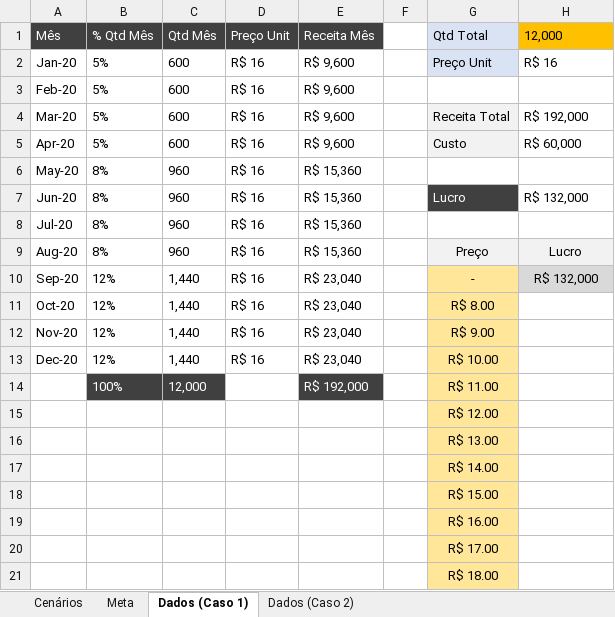
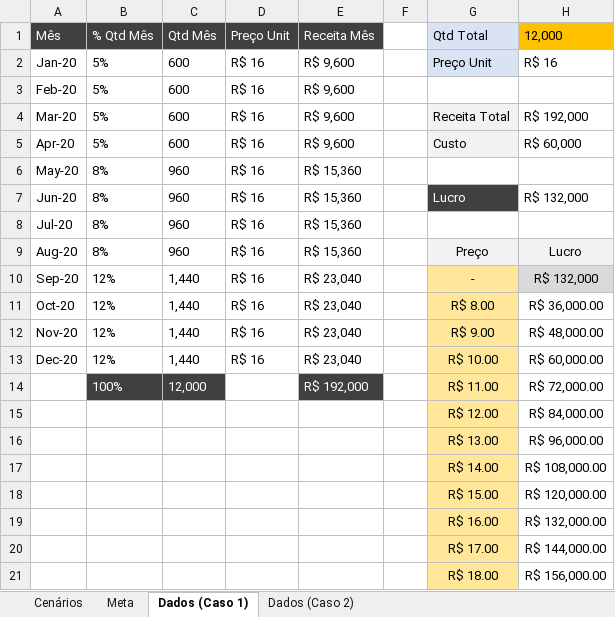
Before and after one commit to dePinhoPaulo/Especializacao-em-Analise-de-Dados, an Excel workbook: 27. Previsão e Solver/Previsão e Solver - Gerenciador de Cenários - Previsão e Solver - Pasta de Trabalho 3.xlsx, sheet Dados (Caso 1), drawn as a sheet; values as stored, in another font and other column widths than the file's, no borders; the diff names each change by its address in the sheet, - before the commit and + after, or states it on an @@ line.

```diff
--- a/27. Previsão e Solver/Previsão e Solver - Gerenciador de Cenários - Previsão e Solver - Pasta de Trabalho 3.xlsx (sheet Dados (Caso 1))
+++ b/27. Previsão e Solver/Previsão e Solver - Gerenciador de Cenários - Previsão e Solver - Pasta de Trabalho 3.xlsx (sheet Dados (Caso 1))
-H11 (12,000): (empty)
+H11 (12,000): R$ 36,000.00
-H12 (12,000): (empty)
+H12 (12,000): R$ 48,000.00
-H13 (12,000): (empty)
+H13 (12,000): R$ 60,000.00
-H14 (12,000): (empty)
+H14 (12,000): R$ 72,000.00
-H15 (12,000): (empty)
+H15 (12,000): R$ 84,000.00
-H16 (12,000): (empty)
+H16 (12,000): R$ 96,000.00
-H17 (12,000): (empty)
+H17 (12,000): R$ 108,000.00
-H18 (12,000): (empty)
+H18 (12,000): R$ 120,000.00
-H19 (12,000): (empty)
+H19 (12,000): R$ 132,000.00
-H20 (12,000): (empty)
+H20 (12,000): R$ 144,000.00
-H21 (12,000): (empty)
+H21 (12,000): R$ 156,000.00
```
Also changed, not shown: sheet Dados (Caso 2), 1 other file.
